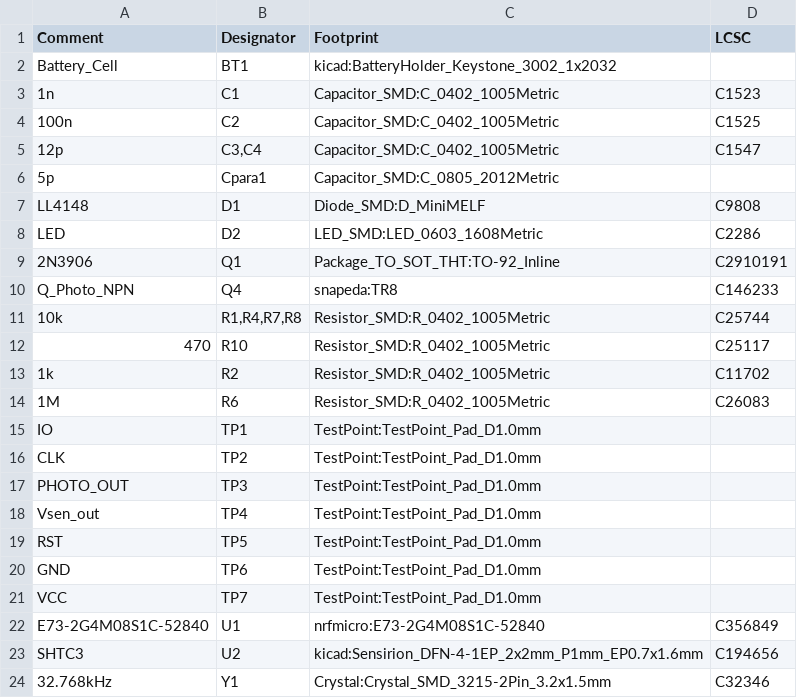
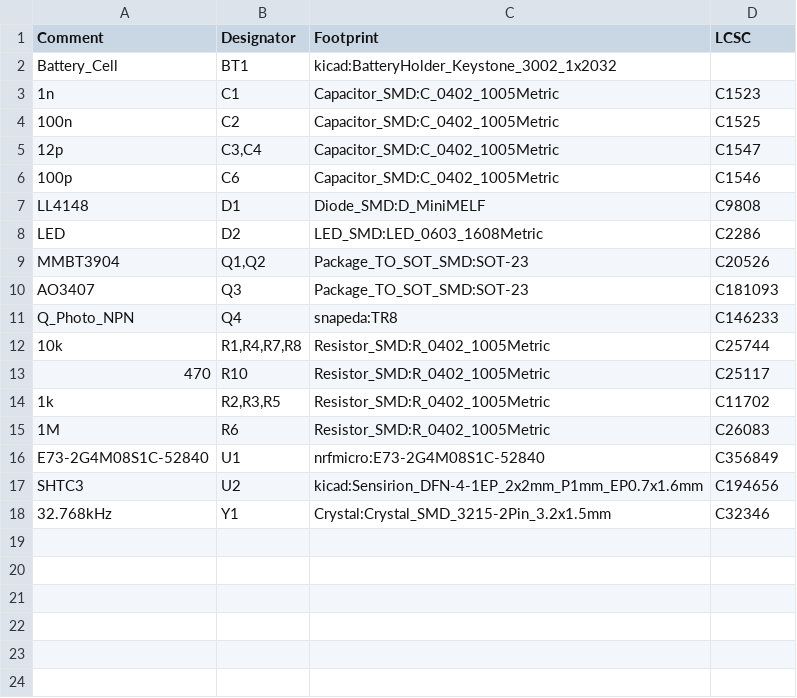
Before and after one commit to rbaron/b-parasite, a CSV file: kicad/parasite.csv, drawn as a sheet.

```diff
--- a/kicad/parasite.csv
+++ b/kicad/parasite.csv
@@ -5,6 +5,7 @@ Comment,Designator,Footprint,LCSC
 "12p","C3,C4","Capacitor_SMD:C_0402_1005Metric","C1547"
-"5p","Cpara1","Capacitor_SMD:C_0805_2012Metric",""
+"100p","C6","Capacitor_SMD:C_0402_1005Metric","C1546"
 "LL4148","D1","Diode_SMD:D_MiniMELF","C9808"
 "LED","D2","LED_SMD:LED_0603_1608Metric","C2286"
-"2N3906","Q1","Package_TO_SOT_THT:TO-92_Inline","C2910191"
+"MMBT3904","Q1,Q2","Package_TO_SOT_SMD:SOT-23","C20526"
+"AO3407","Q3","Package_TO_SOT_SMD:SOT-23","C181093"
 "Q_Photo_NPN","Q4","snapeda:TR8","C146233"
@@ -12,11 +13,4 @@ Comment,Designator,Footprint,LCSC
 "470","R10","Resistor_SMD:R_0402_1005Metric","C25117"
-"1k","R2","Resistor_SMD:R_0402_1005Metric","C11702"
+"1k","R2,R3,R5","Resistor_SMD:R_0402_1005Metric","C11702"
 "1M","R6","Resistor_SMD:R_0402_1005Metric","C26083"
-"IO","TP1","TestPoint:TestPoint_Pad_D1.0mm",""
-"CLK","TP2","TestPoint:TestPoint_Pad_D1.0mm",""
-"PHOTO_OUT","TP3","TestPoint:TestPoint_Pad_D1.0mm",""
-"Vsen_out","TP4","TestPoint:TestPoint_Pad_D1.0mm",""
-"RST","TP5","TestPoint:TestPoint_Pad_D1.0mm",""
-"GND","TP6","TestPoint:TestPoint_Pad_D1.0mm",""
-"VCC","TP7","TestPoint:TestPoint_Pad_D1.0mm",""
 "E73-2G4M08S1C-52840","U1","nrfmicro:E73-2G4M08S1C-52840","C356849"
```
Also changed, not shown: 4 other files.
